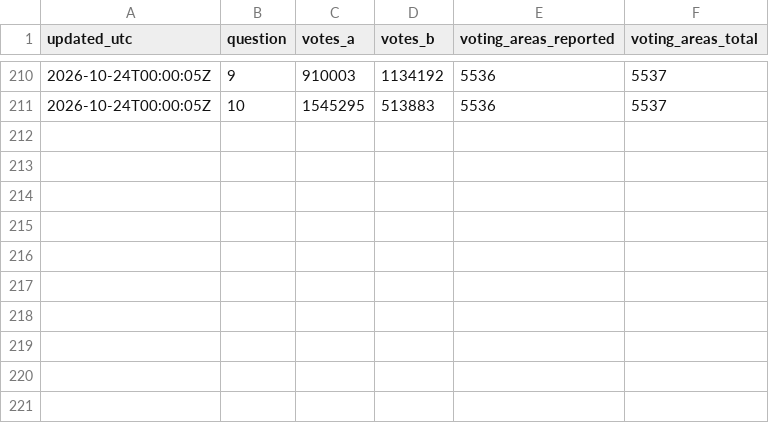
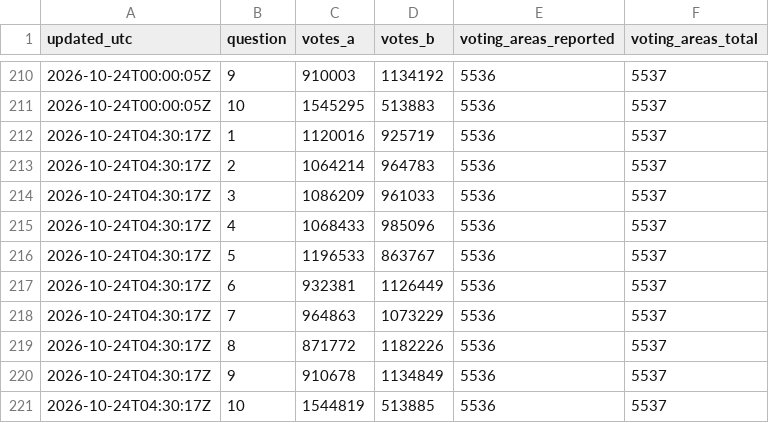
Before and after one commit to fahadBgias/alberta-referendum-2026-maps, a CSV file: data/history.csv, drawn as a sheet; only a part is shown, gaps mark what is left out.

```diff
--- a/data/history.csv
+++ b/data/history.csv
@@ -211 +211,11 @@ updated_utc,question,votes_a,votes_b,voting_areas_reported,voting_areas_total
 2026-10-24T00:00:05Z,10,1545295,513883,5536,5537
+2026-10-24T04:30:17Z,1,1120016,925719,5536,5537
+2026-10-24T04:30:17Z,2,1064214,964783,5536,5537
+2026-10-24T04:30:17Z,3,1086209,961033,5536,5537
+2026-10-24T04:30:17Z,4,1068433,985096,5536,5537
+2026-10-24T04:30:17Z,5,1196533,863767,5536,5537
+2026-10-24T04:30:17Z,6,932381,1126449,5536,5537
+2026-10-24T04:30:17Z,7,964863,1073229,5536,5537
+2026-10-24T04:30:17Z,8,871772,1182226,5536,5537
+2026-10-24T04:30:17Z,9,910678,1134849,5536,5537
+2026-10-24T04:30:17Z,10,1544819,513885,5536,5537
```
Also changed, not shown: data/results.csv, 1 other file.
